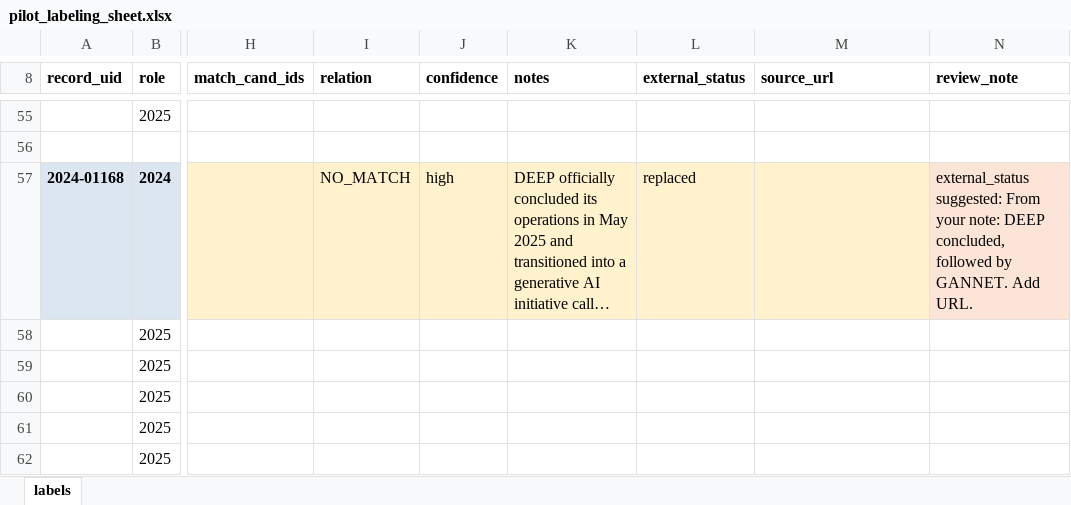
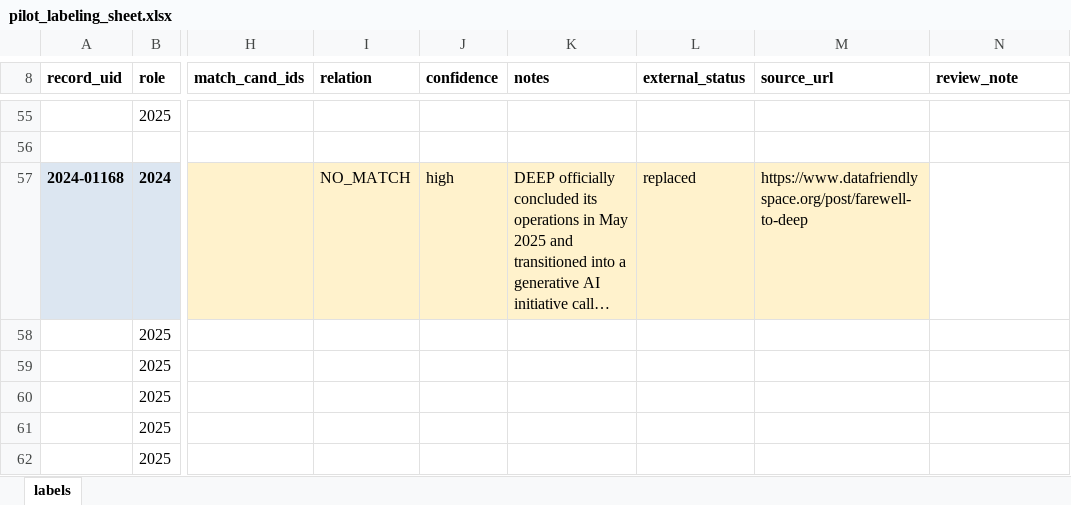
Before and after one commit to suehuynh/AI-use-case-attrition-audit, an Excel workbook: outputs/labeling/pilot_labeling_sheet.xlsx, sheet labels, drawn as a sheet; only a part is shown, gaps mark what is left out; long unchanged cells end in …; values as stored, in another font and other column widths than the file's, no borders; the diff covers the shown part only; the diff names each change by its address in the sheet, - before the commit and + after, or states it on an @@ line.

Commit message:
docs: update labeling

```diff
--- a/outputs/labeling/pilot_labeling_sheet.xlsx (sheet labels)
+++ b/outputs/labeling/pilot_labeling_sheet.xlsx (sheet labels)
-M57 (source_url): (empty)
+M57 (source_url): https://www.datafriendlyspace.org/post/farewell-to-deep
-N57 (review_note): external_status suggested: From your note: DEEP concluded, followed by GANNET. Add URL.
+N57 (review_note): (empty)
-N57 fill: #FCE4D6
+N57 fill: none
```
Also changed, not shown: 21 edited cells and cell formats elsewhere in this sheet.
